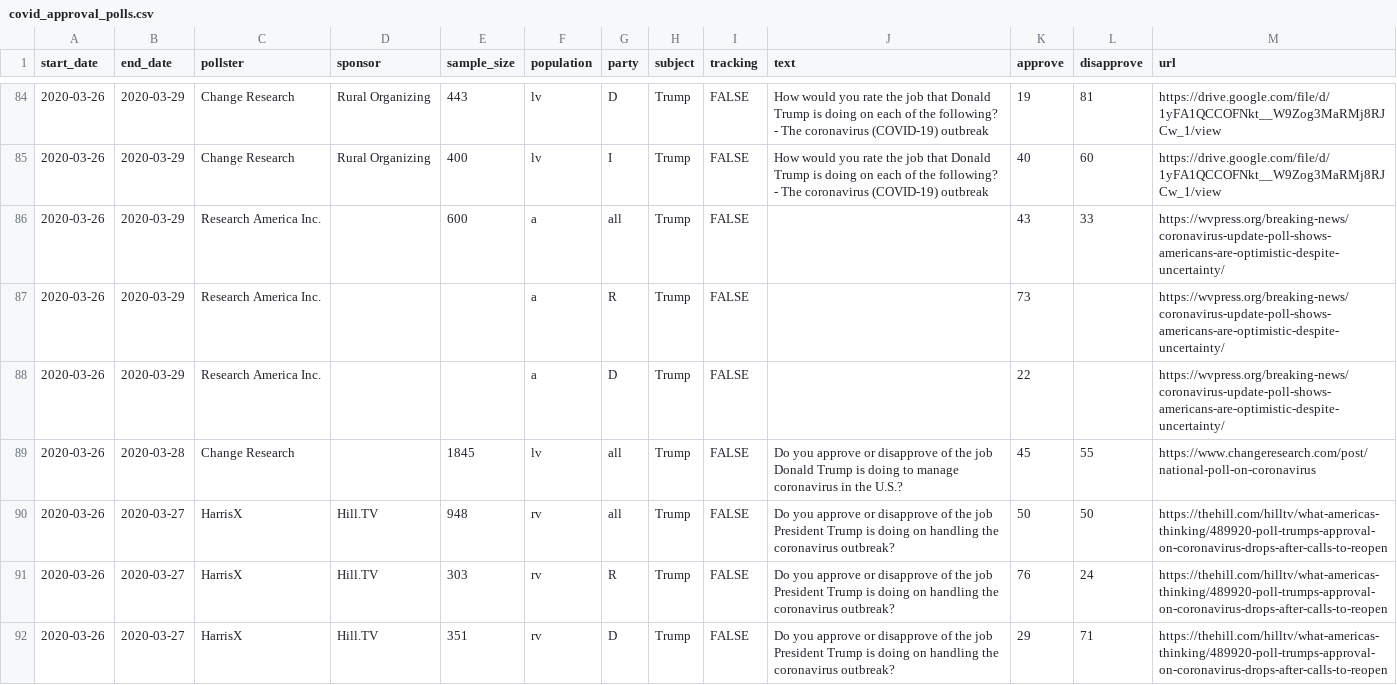
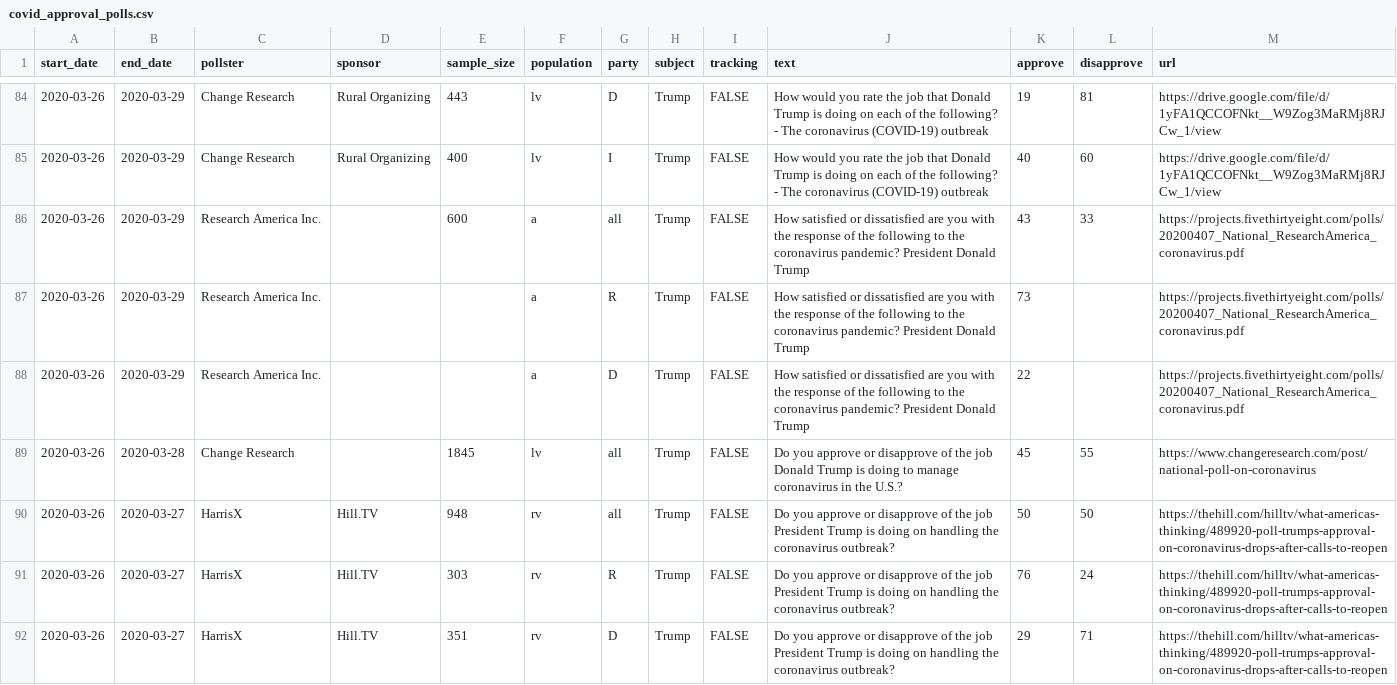
Before and after one commit to fivethirtyeight/covid-19-polls, a CSV file: covid_approval_polls.csv, drawn as a sheet; only a part is shown, gaps mark what is left out.

Commit message:
update approval polls

```diff
--- a/covid_approval_polls.csv
+++ b/covid_approval_polls.csv
@@ -93,5 +93,5 @@ start_date,end_date,pollster,sponsor,sample_size,population,party,subject,tracki
 2020-03-26,2020-03-29,Change Research,Rural Organizing,400,lv,I,Trump,FALSE,How would you rate the job that Donald Trump is doing on each of the following? - The coronavirus (COVID-19) outbreak,40,60,https://drive.google.com/file/d/1yFA1QCCOFNkt__W9Zog3MaRMj8RJCw_1/view
-2020-03-26,2020-03-29,Research America Inc.,"",600,a,all,Trump,FALSE,"",43,33,https://wvpress.org/breaking-news/coronavirus-update-poll-shows-americans-are-optimistic-despite-uncertainty/
-2020-03-26,2020-03-29,Research America Inc.,"","",a,R,Trump,FALSE,"",73,"",https://wvpress.org/breaking-news/coronavirus-update-poll-shows-americans-are-optimistic-despite-uncertainty/
-2020-03-26,2020-03-29,Research America Inc.,"","",a,D,Trump,FALSE,"",22,"",https://wvpress.org/breaking-news/coronavirus-update-poll-shows-americans-are-optimistic-despite-uncertainty/
+2020-03-26,2020-03-29,Research America Inc.,"",600,a,all,Trump,FALSE,How satisfied or dissatisfied are you with the response of the following to the coronavirus pandemic? President Donald Trump,43,33,https://projects.fivethirtyeight.com/polls/20200407_National_ResearchAmerica_coronavirus.pdf
+2020-03-26,2020-03-29,Research America Inc.,"","",a,R,Trump,FALSE,How satisfied or dissatisfied are you with the response of the following to the coronavirus pandemic? President Donald Trump,73,"",https://projects.fivethirtyeight.com/polls/20200407_National_ResearchAmerica_coronavirus.pdf
+2020-03-26,2020-03-29,Research America Inc.,"","",a,D,Trump,FALSE,How satisfied or dissatisfied are you with the response of the following to the coronavirus pandemic? President Donald Trump,22,"",https://projects.fivethirtyeight.com/polls/20200407_National_ResearchAmerica_coronavirus.pdf
 2020-03-26,2020-03-28,Change Research,"",1845,lv,all,Trump,FALSE,Do you approve or disapprove of the job Donald Trump is doing to manage coronavirus in the U.S.?,45,55,https://www.changeresearch.com/post/national-poll-on-coronavirus
```
